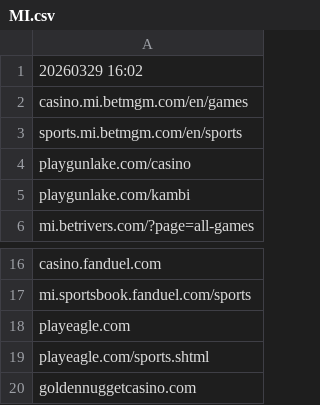
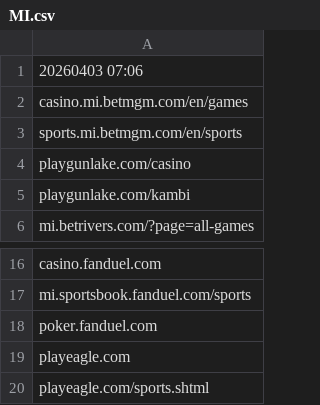
Before and after one commit to itsJustinCase/gamble-eagle, a CSV file: MI.csv, drawn as a sheet; only a part is shown, gaps mark what is left out; the shorter side is filled out with more unchanged rows.

Commit message:
update MI.csv

```diff
--- a/MI.csv
+++ b/MI.csv
@@ -1,2 +1,2 @@
-20260329 16:02
+20260403 07:06
 casino.mi.betmgm.com/en/games
@@ -17,2 +17,3 @@ casino.fanduel.com
 mi.sportsbook.fanduel.com/sports
+poker.fanduel.com
 playeagle.com
```
